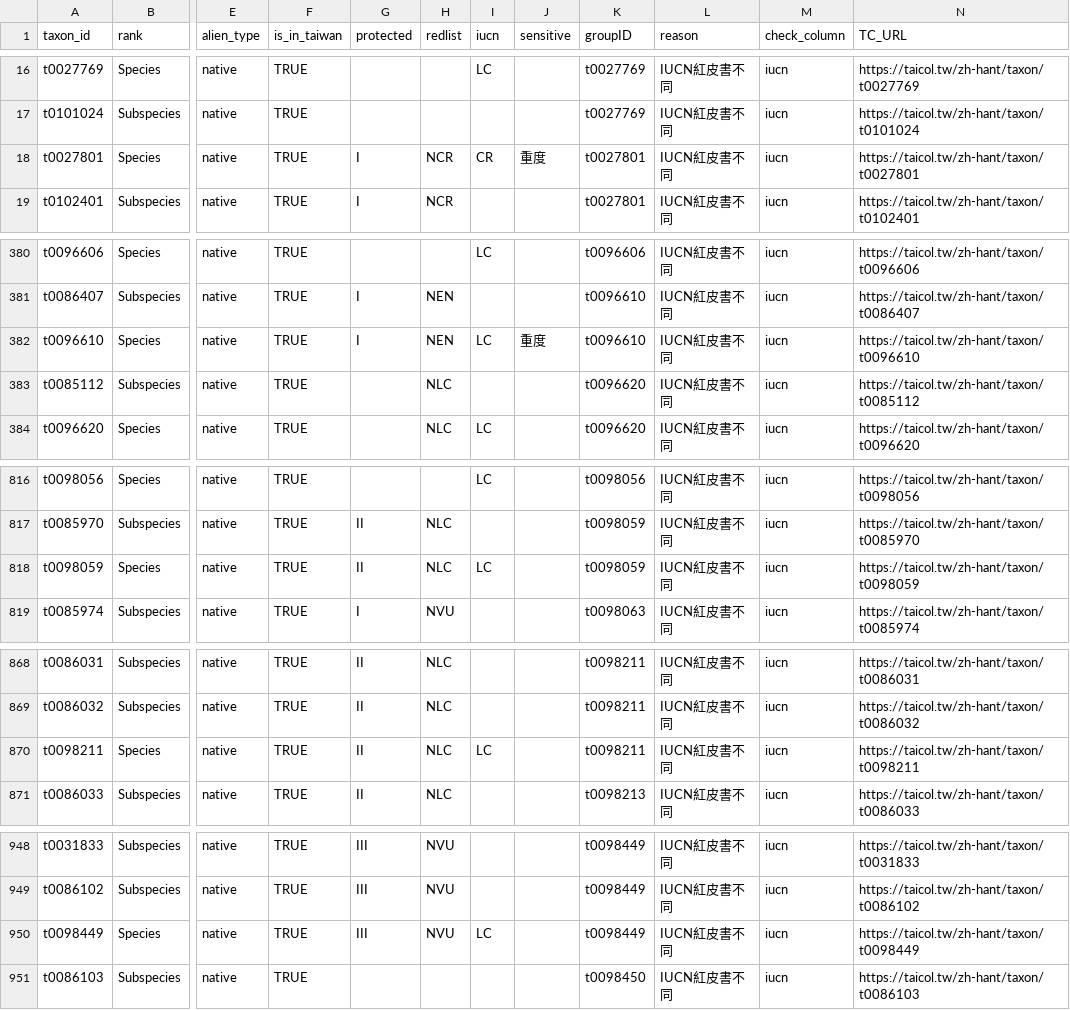
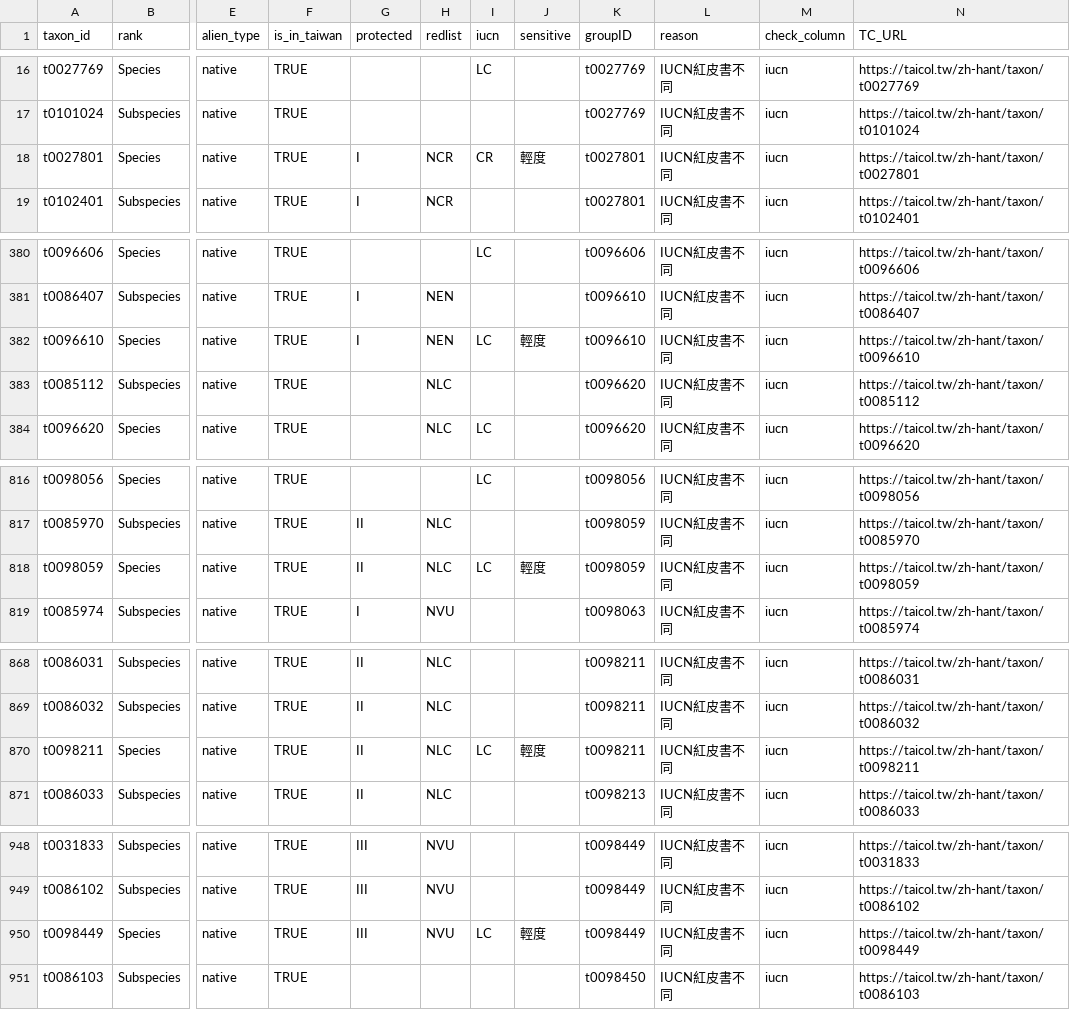
Before and after one commit to TBNworkGroup/Specieslist_Validation_Dashboard, a CSV file: data/output/TC_speciesinfraspecies_attribute_mismatch.csv, drawn as a sheet; only a part is shown, gaps mark what is left out; the diff names each change by its address in the sheet, - before the commit and + after, or states it on an @@ line.

```diff
--- a/data/output/TC_speciesinfraspecies_attribute_mismatch.csv
+++ b/data/output/TC_speciesinfraspecies_attribute_mismatch.csv
-J18 (sensitive): 重度
+J18 (sensitive): 輕度
-J382 (sensitive): 重度
+J382 (sensitive): 輕度
-J818 (sensitive): (empty)
+J818 (sensitive): 輕度
-J870 (sensitive): (empty)
+J870 (sensitive): 輕度
-J950 (sensitive): (empty)
+J950 (sensitive): 輕度
```
Also changed, not shown: data/output/TC_attributeerror_result.csv, data/output/TT_to_TC/TT_checkrank_scientificName.csv, 9 other files.
